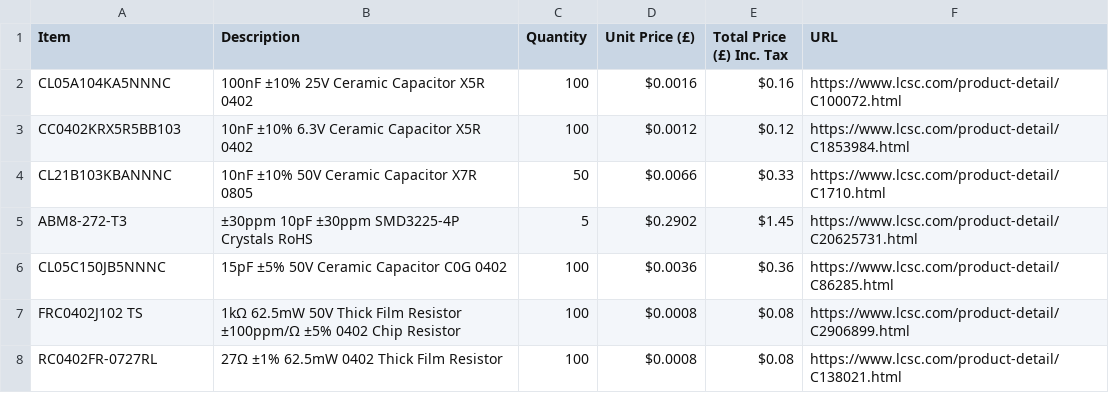
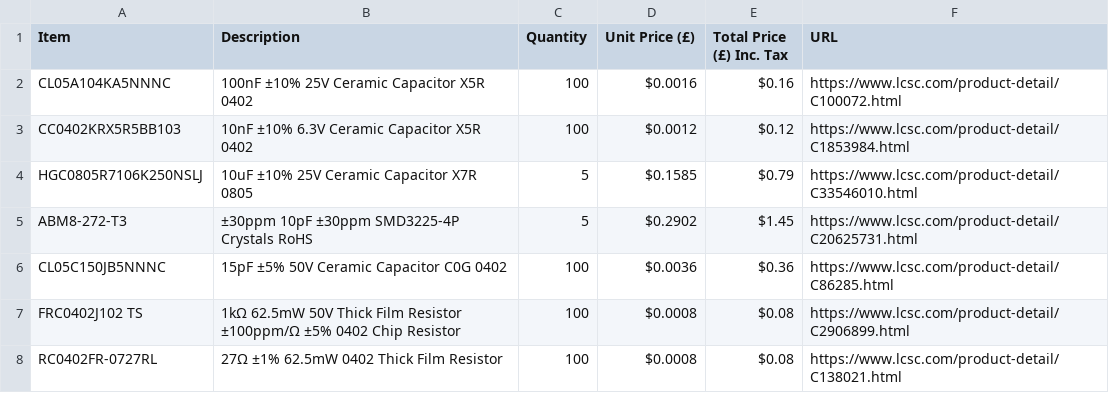
Before and after one commit to Jpwaters09/Macro-Pad, a CSV file: Macro Pad BOM.csv, drawn as a sheet; only a part is shown.

```diff
--- a/Macro Pad BOM.csv
+++ b/Macro Pad BOM.csv
@@ -3,3 +3,3 @@ CL05A104KA5NNNC,100nF ±10% 25V Ceramic Capacitor X5R 0402,100,$0.0016,$0.16,htt
 CC0402KRX5R5BB103,10nF ±10% 6.3V Ceramic Capacitor X5R 0402,100,$0.0012,$0.12,https://www.lcsc.com/product-detail/C1853984.html
-CL21B103KBANNNC,10nF ±10% 50V Ceramic Capacitor X7R 0805,50,$0.0066,$0.33,https://www.lcsc.com/product-detail/C1710.html
+HGC0805R7106K250NSLJ,10uF ±10% 25V Ceramic Capacitor X7R 0805,5,$0.1585,$0.79,https://www.lcsc.com/product-detail/C33546010.html
 ABM8-272-T3,±30ppm 10pF ±30ppm SMD3225-4P Crystals RoHS,5,$0.2902,$1.45,https://www.lcsc.com/product-detail/C20625731.html
```
Also changed, not shown: 14 other files.
